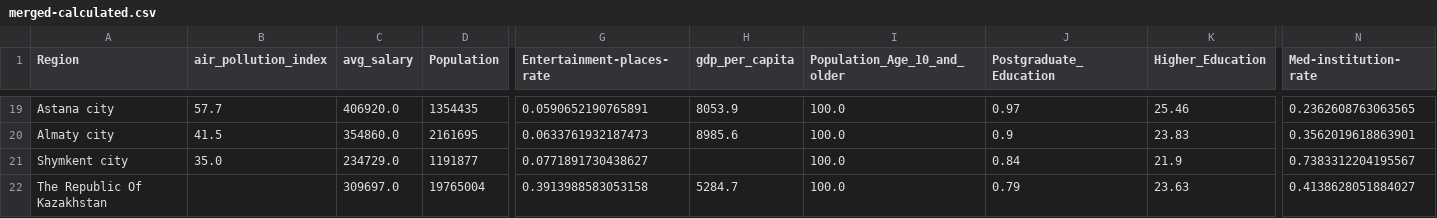
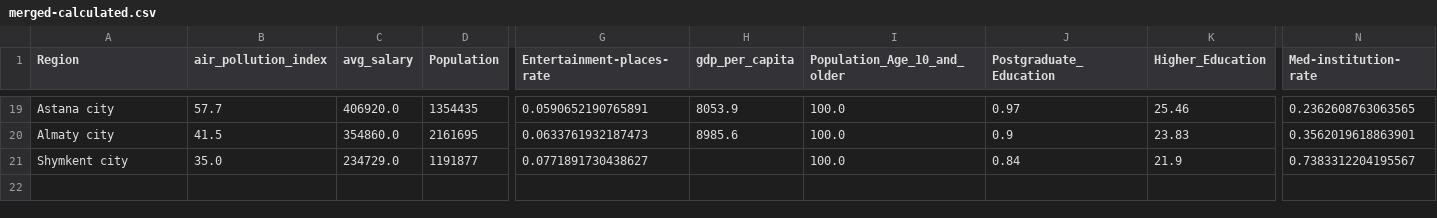
Before and after one commit to open-data-kazakhstan/city-ranking-main, a CSV file: archive/merged-calculated.csv, drawn as a sheet; only a part is shown, gaps mark what is left out; rows hold the shown columns only; the diff names each change by its address in the sheet, - before the commit and + after, or states it on an @@ line.

```diff
--- a/archive/merged-calculated.csv
+++ b/archive/merged-calculated.csv
-row 22: The Republic Of Kazakhstan |  | 309697.0 | 19765004 | 0.3913988583053158 | 5284.7 | 100.0 | 0.79 | 23.63 | 0.4138628051884027
```
Also changed, not shown: 2 other files.
